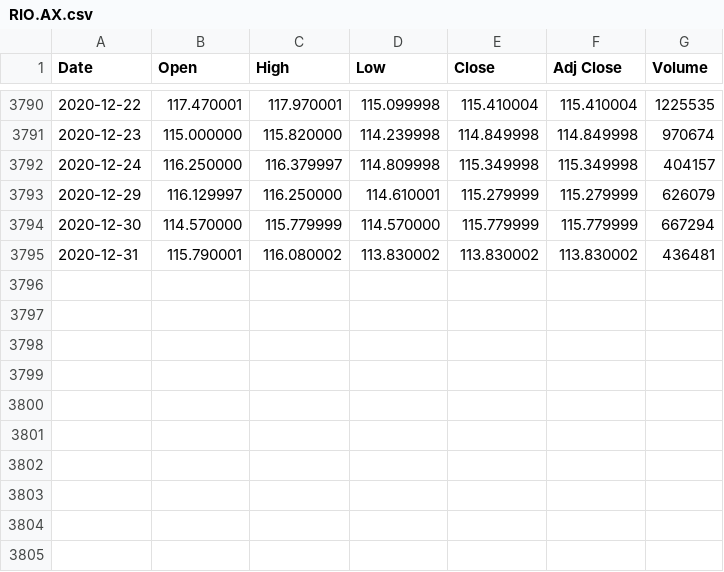
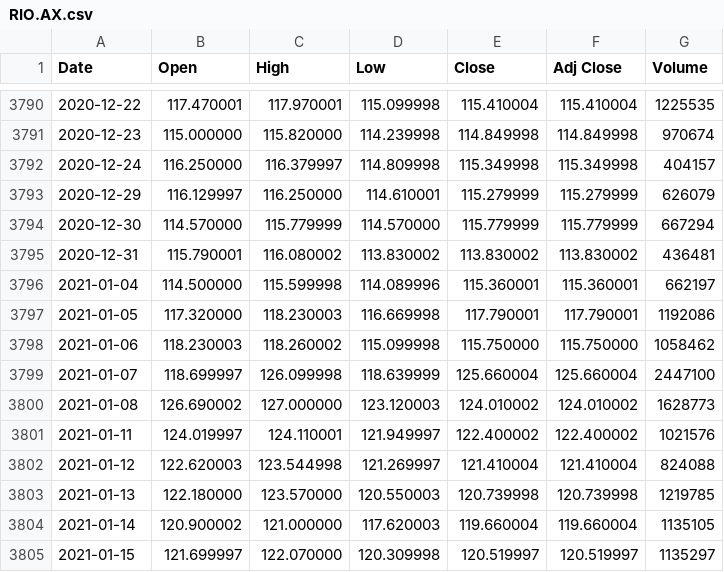
Before and after one commit to bureau-of-examples/leetcode, a CSV file: src/main/resources/zhy2002/trading/csv/RIO.AX.csv, drawn as a sheet; only a part is shown, gaps mark what is left out; the diff names each change by its address in the sheet, - before the commit and + after, or states it on an @@ line.

Commit message:
Update data.

```diff
--- a/src/main/resources/zhy2002/trading/csv/RIO.AX.csv
+++ b/src/main/resources/zhy2002/trading/csv/RIO.AX.csv
+row 3796: 2021-01-04 | 114.500000 | 115.599998 | 114.089996 | 115.360001 | 115.360001 | 662197
+row 3797: 2021-01-05 | 117.320000 | 118.230003 | 116.669998 | 117.790001 | 117.790001 | 1192086
+row 3798: 2021-01-06 | 118.230003 | 118.260002 | 115.099998 | 115.750000 | 115.750000 | 1058462
+row 3799: 2021-01-07 | 118.699997 | 126.099998 | 118.639999 | 125.660004 | 125.660004 | 2447100
+row 3800: 2021-01-08 | 126.690002 | 127.000000 | 123.120003 | 124.010002 | 124.010002 | 1628773
+row 3801: 2021-01-11 | 124.019997 | 124.110001 | 121.949997 | 122.400002 | 122.400002 | 1021576
+row 3802: 2021-01-12 | 122.620003 | 123.544998 | 121.269997 | 121.410004 | 121.410004 | 824088
+row 3803: 2021-01-13 | 122.180000 | 123.570000 | 120.550003 | 120.739998 | 120.739998 | 1219785
+row 3804: 2021-01-14 | 120.900002 | 121.000000 | 117.620003 | 119.660004 | 119.660004 | 1135105
+row 3805: 2021-01-15 | 121.699997 | 122.070000 | 120.309998 | 120.519997 | 120.519997 | 1135297
```
Also changed, not shown: src/main/resources/zhy2002/trading/csv/BHP.AX.csv, src/main/resources/zhy2002/trading/csv/CBA.AX.csv, 3 other files.
